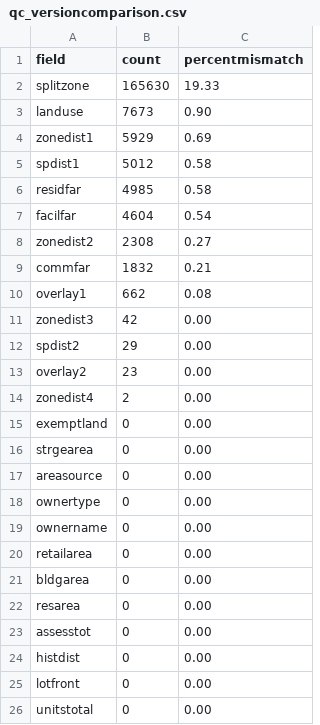
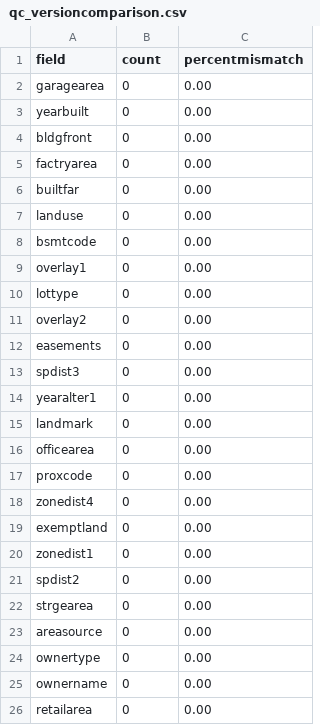
Before and after one commit to NYCPlanning/db-pluto, a CSV file: pluto_build/output/qc_versioncomparison.csv, drawn as a sheet; only a part is shown; the shorter side is filled out with more unchanged rows; the diff covers the shown part only.

Commit message:
MapPLUTO 18v1 v 18v2 comparison report
Former-commit-id: ee933995b4adba0420470f534aa876fcd5219ad0

```diff
--- a/pluto_build/output/qc_versioncomparison.csv
+++ b/pluto_build/output/qc_versioncomparison.csv
@@ -1,16 +1,22 @@
 field,count,percentmismatch
-splitzone,165630,19.33
-landuse,7673,0.90
-zonedist1,5929,0.69
-spdist1,5012,0.58
-residfar,4985,0.58
-facilfar,4604,0.54
-zonedist2,2308,0.27
-commfar,1832,0.21
-overlay1,662,0.08
-zonedist3,42,0.00
-spdist2,29,0.00
-overlay2,23,0.00
-zonedist4,2,0.00
+garagearea,0,0.00
+yearbuilt,0,0.00
+bldgfront,0,0.00
+factryarea,0,0.00
+builtfar,0,0.00
+landuse,0,0.00
+bsmtcode,0,0.00
+overlay1,0,0.00
+lottype,0,0.00
+overlay2,0,0.00
+easements,0,0.00
+spdist3,0,0.00
+yearalter1,0,0.00
+landmark,0,0.00
+officearea,0,0.00
+proxcode,0,0.00
+zonedist4,0,0.00
 exemptland,0,0.00
+zonedist1,0,0.00
+spdist2,0,0.00
 strgearea,0,0.00
```
Also changed, not shown: 7 added rows and 1 moved row elsewhere in this file.
